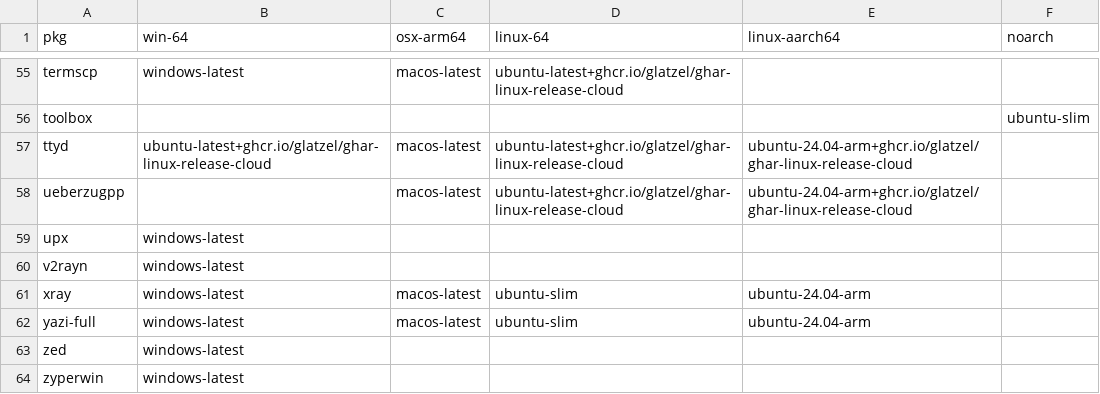
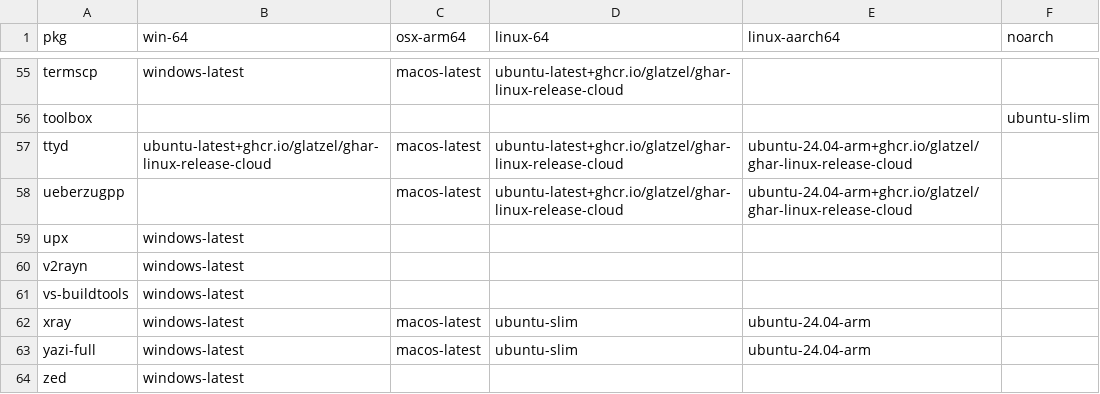
Before and after one commit to Glatzel/demon-forge, a CSV file: packages.csv, drawn as a sheet; only a part is shown, gaps mark what is left out; the shorter side is filled out with more unchanged rows.

Commit message:
feat: add vs-buildtools (#807)
Co-authored-by: pre-commit-ci-lite[bot] <117423508+pre-commit-ci-lite[bot]@users.noreply.github.com>

```diff
--- a/packages.csv
+++ b/packages.csv
@@ -60,2 +60,3 @@ upx,windows-latest,,,,
 v2rayn,windows-latest,,,,
+vs-buildtools,windows-latest,,,,
 xray,windows-latest,macos-latest,ubuntu-slim,ubuntu-24.04-arm,
```
Also changed, not shown: 4 other files.
